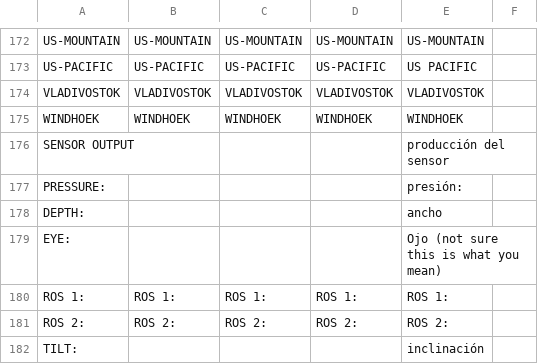
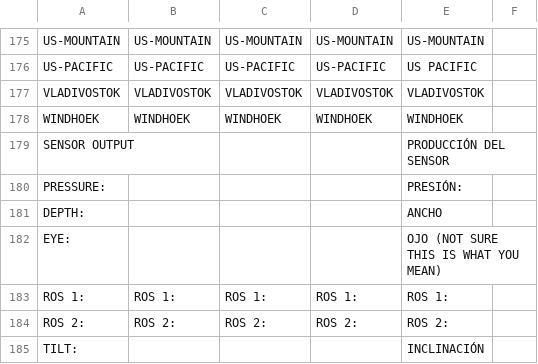
Before and after one commit to bigbrett/SP2_FIRMWARE_UTILS, a CSV file: input_files/SP2_STRINGS_V2.csv, drawn as a sheet; only a part is shown, gaps mark what is left out; the diff covers the shown part only.

```diff
--- a/input_files/SP2_STRINGS_V2.csv
+++ b/input_files/SP2_STRINGS_V2.csv
@@ -175,8 +178,8 @@ VLADIVOSTOK,VLADIVOSTOK,VLADIVOSTOK,VLADIVOSTOK,VLADIVOSTOK
 WINDHOEK,WINDHOEK,WINDHOEK,WINDHOEK,WINDHOEK
-SENSOR OUTPUT,,,,producción del sensor
-PRESSURE:,,,,presión:
-DEPTH:,,,,ancho
-EYE:,,,,Ojo (not sure this is what you mean)
+SENSOR OUTPUT,,,,PRODUCCIÓN DEL SENSOR
+PRESSURE:,,,,PRESIÓN:
+DEPTH:,,,,ANCHO
+EYE:,,,,OJO (NOT SURE THIS IS WHAT YOU MEAN)
 ROS 1:,ROS 1:,ROS 1:,ROS 1:,ROS 1:
 ROS 2:,ROS 2:,ROS 2:,ROS 2:,ROS 2:
-TILT:,,,,inclinación
+TILT:,,,,INCLINACIÓN
```
Also changed, not shown: 4 added rows, 1 removed row and 116 edited cells elsewhere in this file, 2 other files.
